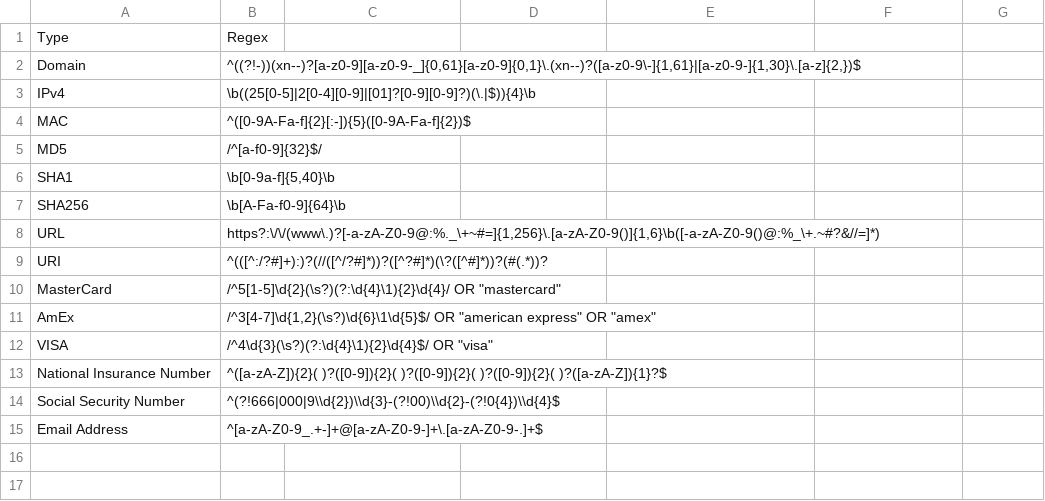
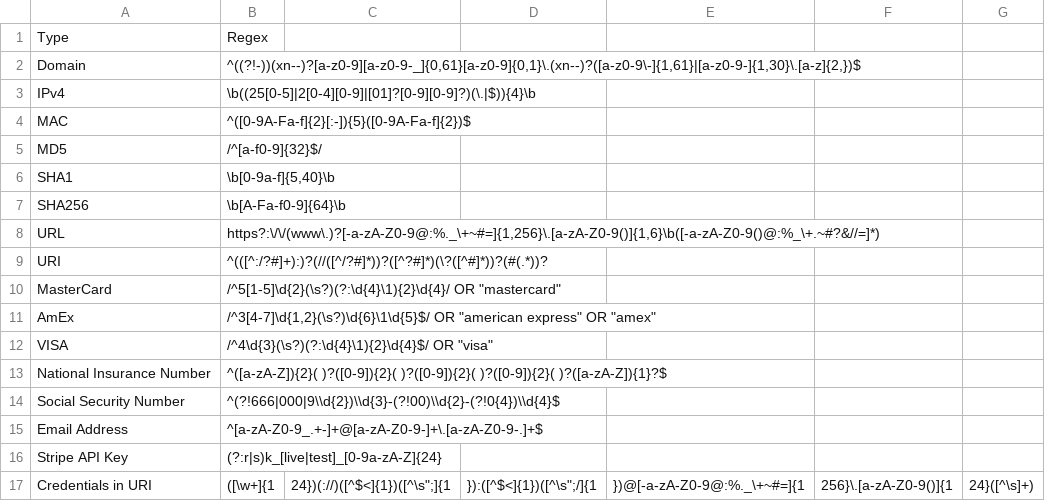
Before and after one commit to BushidoUK/CTI-Regex, a CSV file: regex.csv, drawn as a sheet.

Commit message:
Update regex.csv

```diff
--- a/regex.csv
+++ b/regex.csv
@@ -15 +15,3 @@ Social Security Number,^(?!666|000|9\\d{2})\\d{3}-(?!00)\\d{2}-(?!0{4})\\d{4}$
 Email  Address,^[a-zA-Z0-9_.+-]+@[a-zA-Z0-9-]+\.[a-zA-Z0-9-.]+$
+Stripe API Key,(?:r|s)k_[live|test]_[0-9a-zA-Z]{24}
+Credentials in URI,([\w+]{1,24})(://)([^$<]{1})([^\s";]{1,}):([^$<]{1})([^\s";/]{1,})@[-a-zA-Z0-9@:%._\+~#=]{1,256}\.[a-zA-Z0-9()]{1,24}([^\s]+)
```
